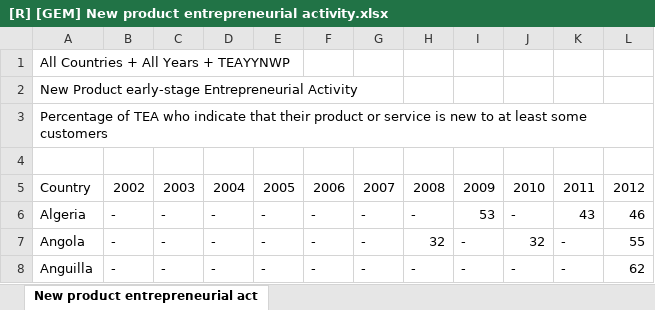
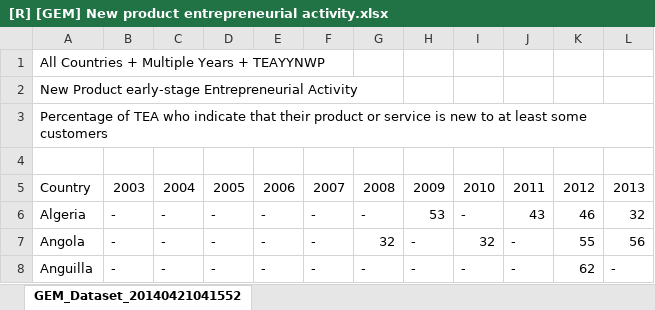
Before and after one commit to INSEAD-eLab/GTCI2014, an Excel workbook: data/[R] [GEM] New product entrepreneurial activity.xlsx, sheet GEM_Dataset_20140421041552, drawn as a sheet; only a part is shown; values as stored, in another font and other column widths than the file's, no borders; the diff covers the shown part only; the diff names each change by its address in the sheet, - before the commit and + after, or states it on an @@ line.

Commit message:
New Product entreprenuerial activity GEM new dataset is updated

```diff
--- a/data/[R] [GEM] New product entrepreneurial activity.xlsx (sheet GEM_Dataset_20140421041552)
+++ b/data/[R] [GEM] New product entrepreneurial activity.xlsx (sheet GEM_Dataset_20140421041552)
-sheet tab: New product entrepreneurial act
+sheet tab: GEM_Dataset_20140421041552
-A1: All Countries + All Years + TEAYYNWP
+A1: All Countries + Multiple Years + TEAYYNWP
-B5: 2002
+B5: 2003
-C5: 2003
+C5: 2004
-D5: 2004
+D5: 2005
-E5: 2005
+E5: 2006
-F5: 2006
+F5: 2007
-G5: 2007
+G5: 2008
-H5: 2008
+H5: 2009
-I5: 2009
+I5: 2010
-J5: 2010
+J5: 2011
-K5: 2011
+K5: 2012
-L5: 2012
+L5: 2013
-H6: -
+H6: 53
-I6: 53
+I6: -
-J6: -
+J6: 43
-K6: 43
+K6: 46
-L6: 46
+L6: 32
-G7: -
+G7: 32
-H7: 32
+H7: -
-I7: -
+I7: 32
-J7: 32
+J7: -
-K7: -
+K7: 55
-L7: 55
+L7: 56
-K8: -
+K8: 62
-L8: 62
+L8: -
```
Also changed, not shown: 4 added rows, 1 removed row and 582 edited cells elsewhere in this sheet, 6 other files.
